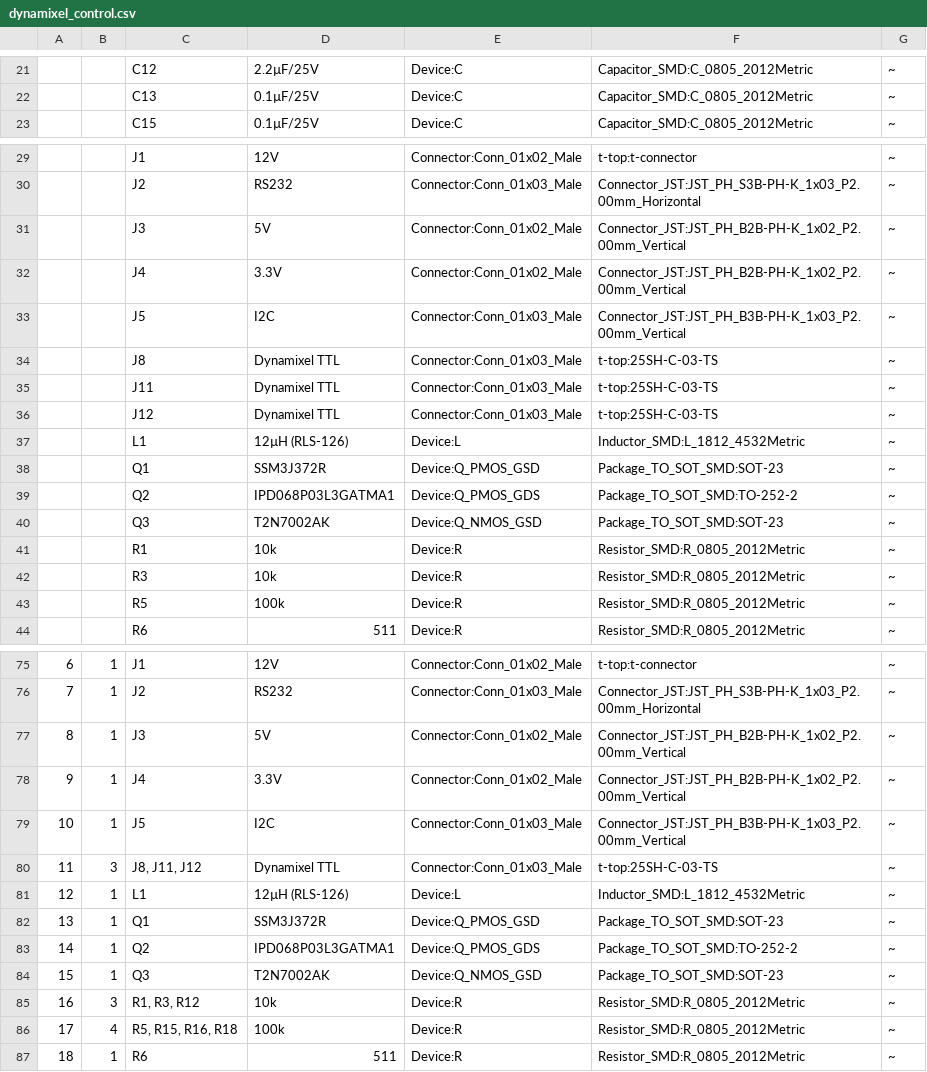
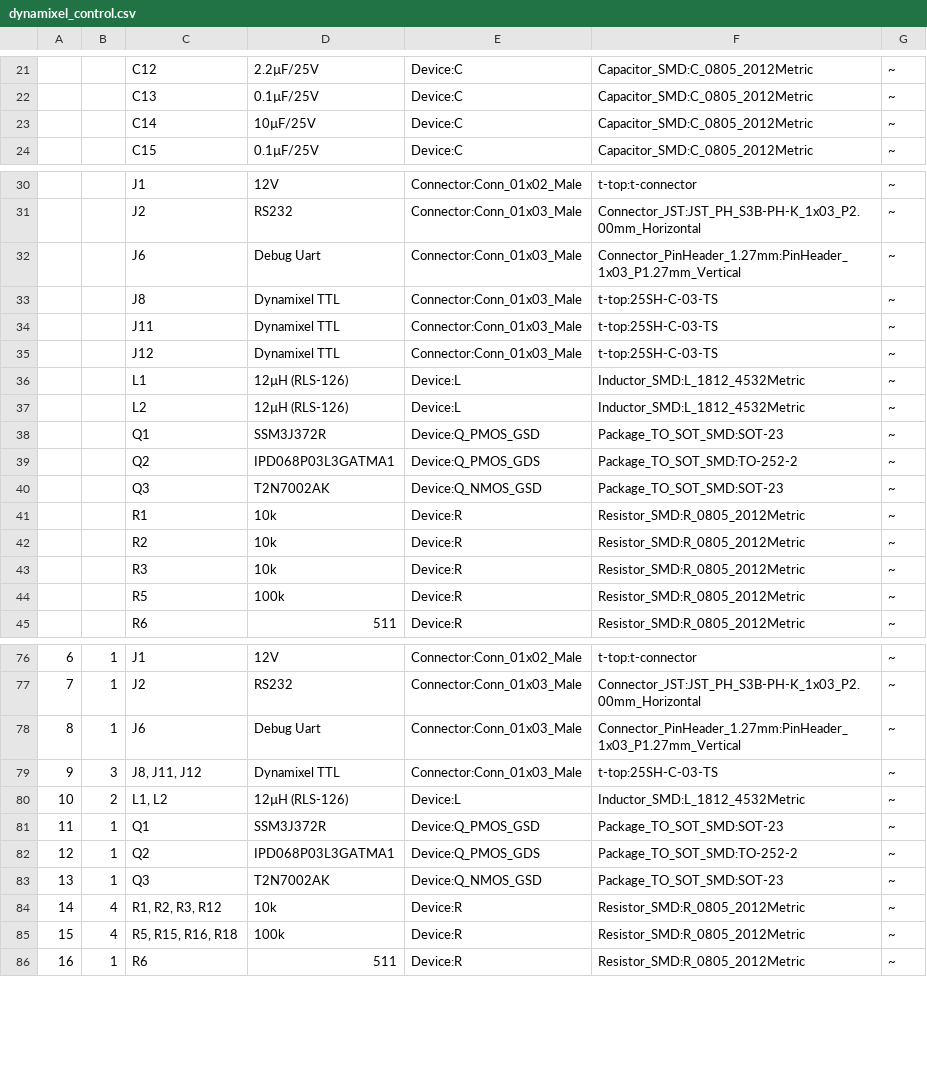
Before and after one commit to introlab/t-top, a CSV file: PCB/dynamixel_control/dynamixel_control.csv, drawn as a sheet; only a part is shown, gaps mark what is left out; removed rows and columns are numbered as before the commit, all else as after; the diff covers the shown part only; the diff names each change by its address in the sheet, - before the commit and + after, or states it on an @@ line.

```diff
--- a/PCB/dynamixel_control/dynamixel_control.csv
+++ b/PCB/dynamixel_control/dynamixel_control.csv
+row 23:  |  | C14 | 10µF/25V | Device:C | Capacitor_SMD:C_0805_2012Metric | ~
-row 31:  |  | J3 | 5V | Connector:Conn_01x02_Male | Connector_JST:JST_PH_B2B-PH-K_1x02_P2.00mm_Vertical | ~
-row 32:  |  | J4 | 3.3V | Connector:Conn_01x02_Male | Connector_JST:JST_PH_B2B-PH-K_1x02_P2.00mm_Vertical | ~
-row 33:  |  | J5 | I2C | Connector:Conn_01x03_Male | Connector_JST:JST_PH_B3B-PH-K_1x03_P2.00mm_Vertical | ~
+row 32:  |  | J6 | Debug Uart | Connector:Conn_01x03_Male | Connector_PinHeader_1.27mm:PinHeader_1x03_P1.27mm_Vertical | ~
+row 37:  |  | L2 | 12µH (RLS-126) | Device:L | Inductor_SMD:L_1812_4532Metric | ~
+row 42:  |  | R2 | 10k | Device:R | Resistor_SMD:R_0805_2012Metric | ~
-row 77: 8 | 1 | J3 | 5V | Connector:Conn_01x02_Male | Connector_JST:JST_PH_B2B-PH-K_1x02_P2.00mm_Vertical | ~
-row 78: 9 | 1 | J4 | 3.3V | Connector:Conn_01x02_Male | Connector_JST:JST_PH_B2B-PH-K_1x02_P2.00mm_Vertical | ~
@@ column A renumbered from row 78 down @@
-C78: J5
+C78: J6
-D78: I2C
+D78: Debug Uart
-F78: Connector_JST:JST_PH_B3B-PH-K_1x03_P2.00mm_Vertical
+F78: Connector_PinHeader_1.27mm:PinHeader_1x03_P1.27mm_Vertical
-B80: 1
+B80: 2
-C80: L1
+C80: L1, L2
-B84: 3
+B84: 4
-C84: R1, R3, R12
+C84: R1, R2, R3, R12
```
Also changed, not shown: 8 edited cells elsewhere in this file, PCB/psu_control/psu_control.csv, 46 other files.
